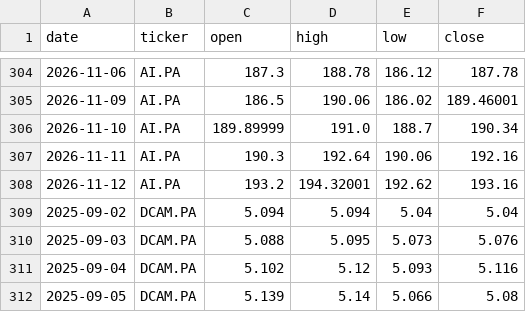
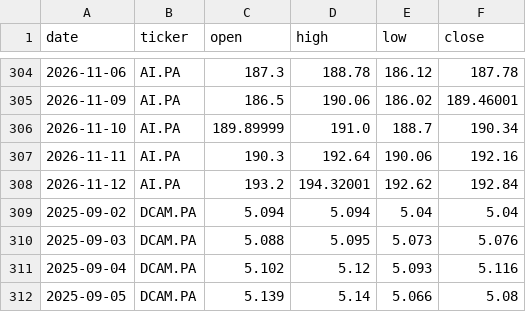
Before and after one commit to DonSanchitoo/pea_tracker, a CSV file: data/prices.csv, drawn as a sheet; only a part is shown, gaps mark what is left out; the diff covers the shown part only.

```diff
--- a/data/prices.csv
+++ b/data/prices.csv
@@ -307,3 +307,3 @@ date,ticker,open,high,low,close
 2026-11-11,AI.PA,190.3,192.64,190.06,192.16
-2026-11-12,AI.PA,193.2,194.32001,192.62,193.16
+2026-11-12,AI.PA,193.2,194.32001,192.62,192.84
 2025-09-02,DCAM.PA,5.094,5.094,5.04,5.04
```
Also changed, not shown: 11 edited cells elsewhere in this file, data/history.csv, 5 other files.
